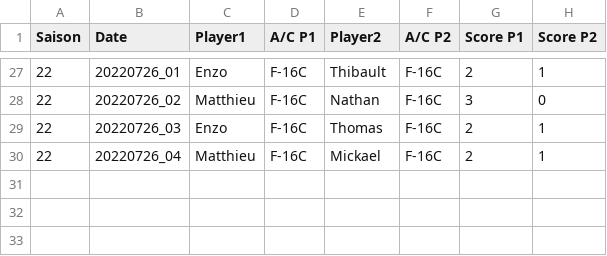
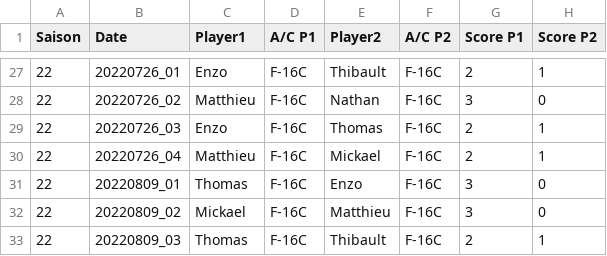
Before and after one commit to Cellules-Rapaces/gfa-fox3-sierra-hotel, a CSV file: data/gfa_1v1_raw_data.csv, drawn as a sheet; only a part is shown, gaps mark what is left out; the diff names each change by its address in the sheet, - before the commit and + after, or states it on an @@ line.

```diff
--- a/data/gfa_1v1_raw_data.csv
+++ b/data/gfa_1v1_raw_data.csv
+row 31: 22 | 20220809_01 | Thomas | F-16C | Enzo | F-16C | 3 | 0
+row 32: 22 | 20220809_02 | Mickael | F-16C | Matthieu | F-16C | 3 | 0
+row 33: 22 | 20220809_03 | Thomas | F-16C | Thibault | F-16C | 2 | 1
```
Also changed, not shown: 2 other files.
